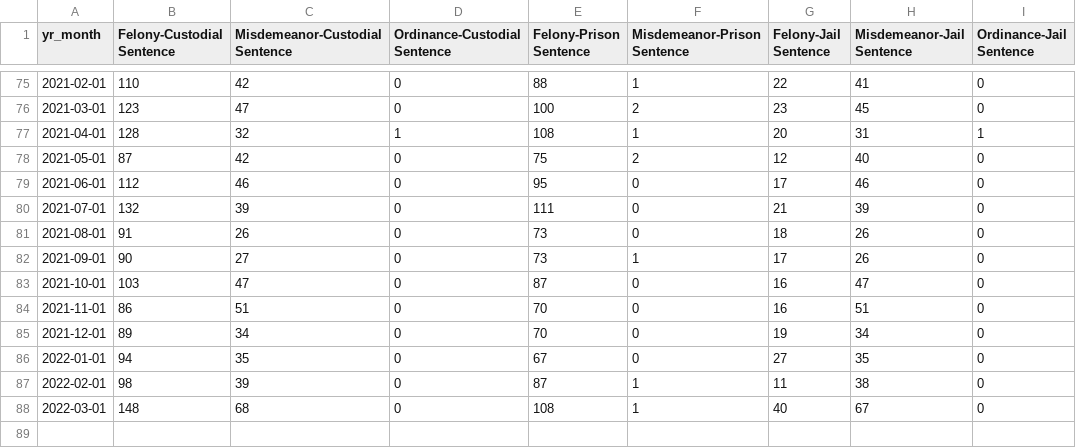
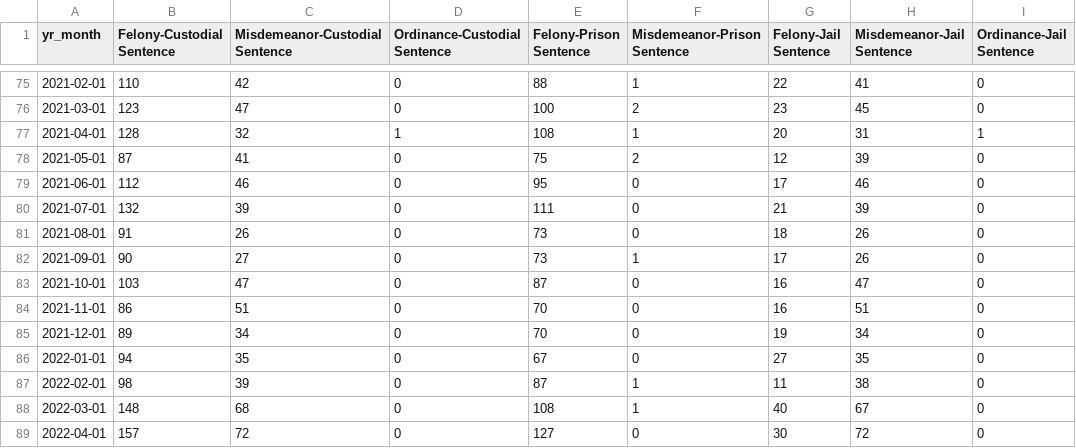
Before and after one commit to milwaukeedao/mke-da-dashboard-data, a CSV file: sentencing/general_trends_prison_jail.csv, drawn as a sheet; only a part is shown, gaps mark what is left out.

Commit message:
monthly updates

```diff
--- a/sentencing/general_trends_prison_jail.csv
+++ b/sentencing/general_trends_prison_jail.csv
@@ -77,3 +77,3 @@ yr_month,Felony-Custodial Sentence,Misdemeanor-Custodial Sentence,Ordinance-Cust
 2021-04-01,128,32,1,108,1,20,31,1
-2021-05-01,87,42,0,75,2,12,40,0
+2021-05-01,87,41,0,75,2,12,39,0
 2021-06-01,112,46,0,95,0,17,46,0
@@ -88 +88,2 @@ yr_month,Felony-Custodial Sentence,Misdemeanor-Custodial Sentence,Ordinance-Cust
 2022-03-01,148,68,0,108,1,40,67,0
+2022-04-01,157,72,0,127,0,30,72,0
```
Also changed, not shown: dispo/fel_dispo.csv, dispo/mis_dispo.csv, 40 other files.
